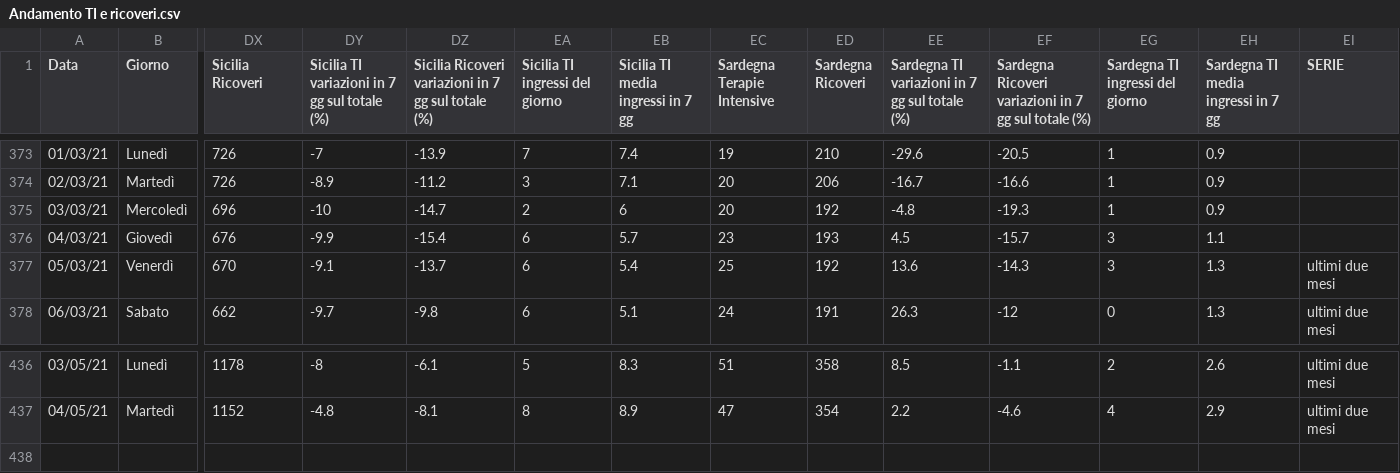
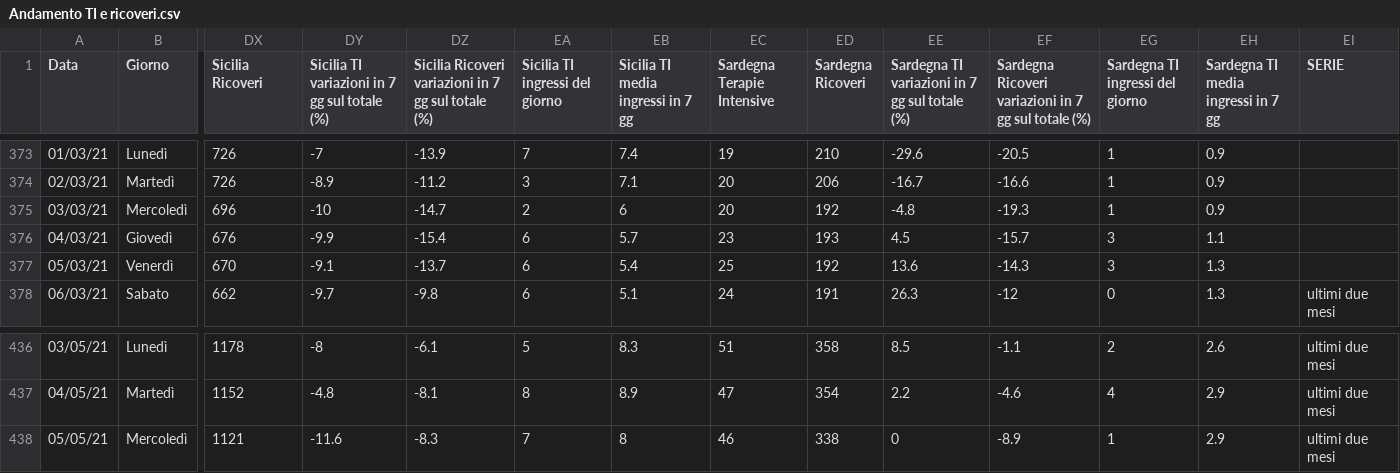
Before and after one commit to Paulsword/PilloleOttimismo, a CSV file: Andamento TI e ricoveri.csv, drawn as a sheet; only a part is shown, gaps mark what is left out; rows hold the shown columns only; the diff names each change by its address in the sheet, - before the commit and + after, or states it on an @@ line.

```diff
--- a/Andamento TI e ricoveri.csv
+++ b/Andamento TI e ricoveri.csv
-EI377 (SERIE): ultimi due mesi
+EI377 (SERIE): (empty)
+row 438: 05/05/21 | Mercoledì | 1121 | -11.6 | -8.3 | 7 | 8 | 46 | 338 | 0 | -8.9 | 1 | 2.9 | ultimi due mesi
```
Also changed, not shown: Andamento Positivi.csv, Decessi.csv, 30 other files.
